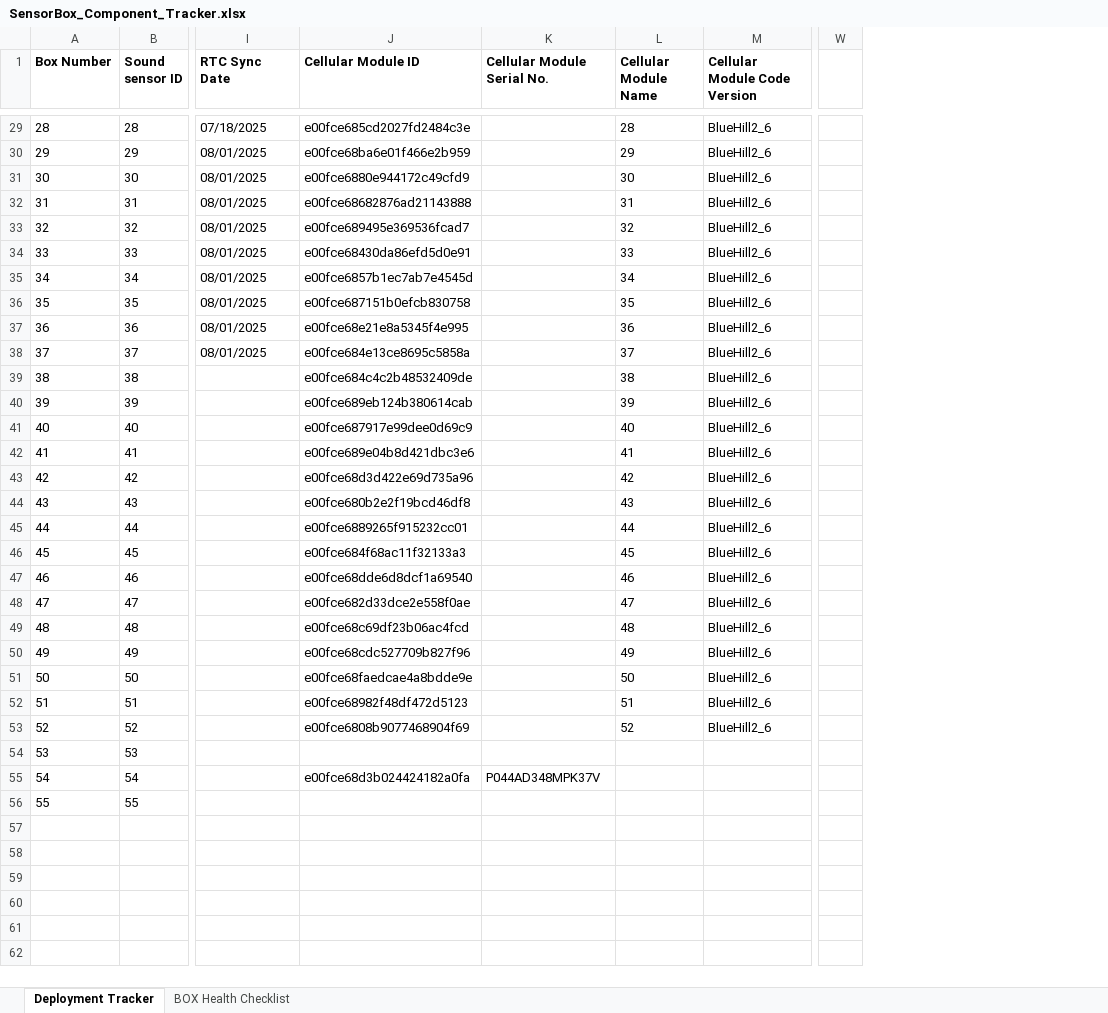
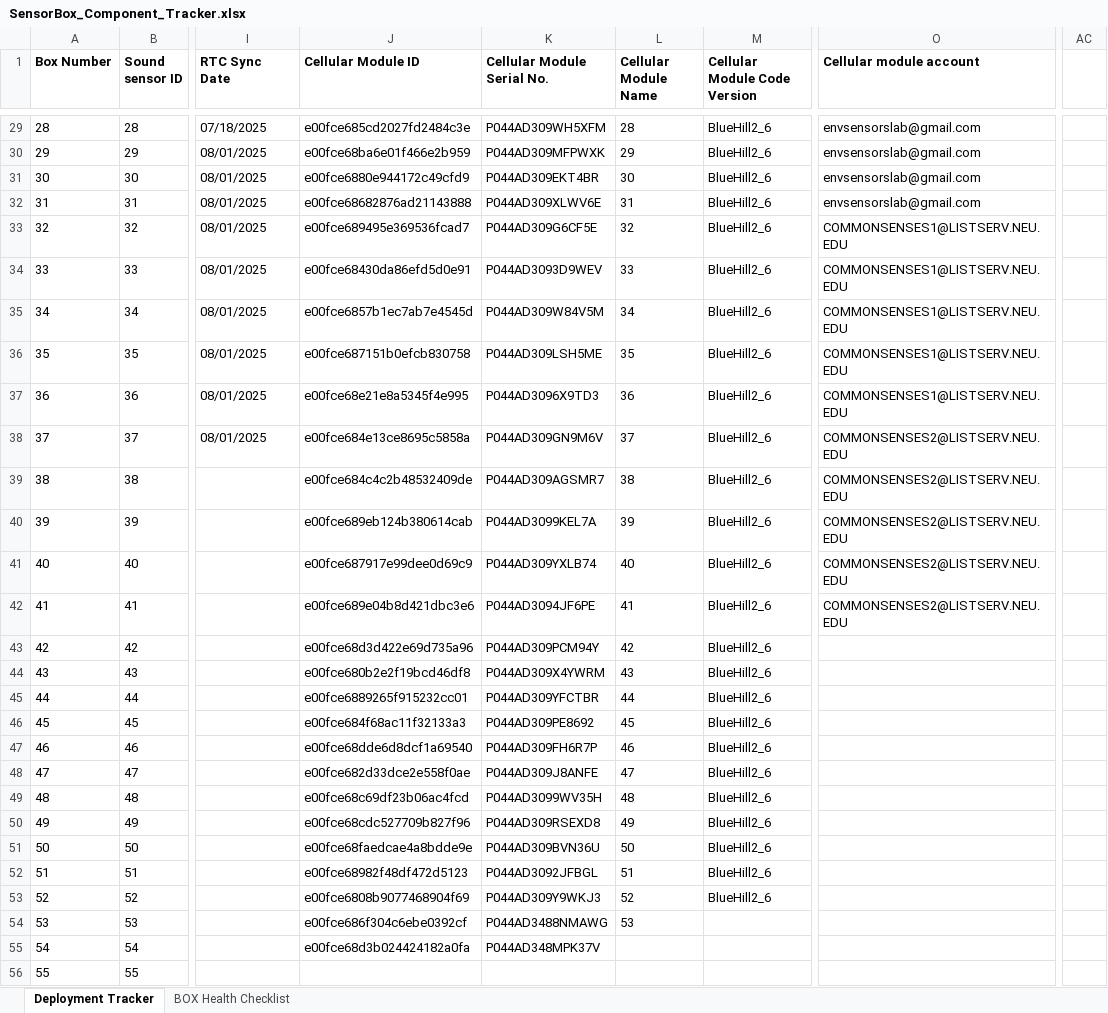
Before and after one commit to KriishAHate/CommonSENSES, an Excel workbook: Sensor Box Deployment Inventory /Deployment Invetory Excel File/SensorBox_Component_Tracker.xlsx, sheet Deployment Tracker, drawn as a sheet; only a part is shown, gaps mark what is left out; values as stored, in another font and other column widths than the file's, no borders; removed rows and columns are numbered as before the commit, all else as after; the diff covers the shown part only; the diff names each change by its address in the sheet, - before the commit and + after, or states it on an @@ line.

Commit message:
Update SensorBox_Component_Tracker.xlsx
Updated accounts information which Cell modules belong to

```diff
--- a/Sensor Box Deployment Inventory /Deployment Invetory Excel File/SensorBox_Component_Tracker.xlsx (sheet Deployment Tracker)
+++ b/Sensor Box Deployment Inventory /Deployment Invetory Excel File/SensorBox_Component_Tracker.xlsx (sheet Deployment Tracker)
+column O (Cellular module account), rows 29-42: envsensorslab@gmail.com | envsensorslab@gmail.com | envsensorslab@gmail.com | envsensorslab@gmail.com | COMMONSENSES1@LISTSERV.NEU.EDU | COMMONSENSES1@LISTSERV.NEU.EDU | COMMONSENSES1@LISTSERV.NEU.EDU | COMMONSENSES1@LISTSERV.NEU.EDU | COMMONSENSES1@LISTSERV.NEU.EDU | COMMONSENSES2@LISTSERV.NEU.EDU | COMMONSENSES2@LISTSERV.NEU.EDU | COMMONSENSES2@LISTSERV.NEU.EDU | COMMONSENSES2@LISTSERV.NEU.EDU | COMMONSENSES2@LISTSERV.NEU.EDU
-column W, empty
+column AC, empty
-K29 (Cellular Module Serial No.): (empty)
+K29 (Cellular Module Serial No.): P044AD309WH5XFM
-K30 (Cellular Module Serial No.): (empty)
+K30 (Cellular Module Serial No.): P044AD309MFPWXK
-K31 (Cellular Module Serial No.): (empty)
+K31 (Cellular Module Serial No.): P044AD309EKT4BR
-K32 (Cellular Module Serial No.): (empty)
+K32 (Cellular Module Serial No.): P044AD309XLWV6E
-K33 (Cellular Module Serial No.): (empty)
+K33 (Cellular Module Serial No.): P044AD309G6CF5E
-K34 (Cellular Module Serial No.): (empty)
+K34 (Cellular Module Serial No.): P044AD3093D9WEV
-K35 (Cellular Module Serial No.): (empty)
+K35 (Cellular Module Serial No.): P044AD309W84V5M
-K36 (Cellular Module Serial No.): (empty)
+K36 (Cellular Module Serial No.): P044AD309LSH5ME
-K37 (Cellular Module Serial No.): (empty)
+K37 (Cellular Module Serial No.): P044AD3096X9TD3
-K38 (Cellular Module Serial No.): (empty)
+K38 (Cellular Module Serial No.): P044AD309GN9M6V
-K39 (Cellular Module Serial No.): (empty)
+K39 (Cellular Module Serial No.): P044AD309AGSMR7
-K40 (Cellular Module Serial No.): (empty)
+K40 (Cellular Module Serial No.): P044AD3099KEL7A
-K41 (Cellular Module Serial No.): (empty)
+K41 (Cellular Module Serial No.): P044AD309YXLB74
-K42 (Cellular Module Serial No.): (empty)
+K42 (Cellular Module Serial No.): P044AD3094JF6PE
-K43 (Cellular Module Serial No.): (empty)
+K43 (Cellular Module Serial No.): P044AD309PCM94Y
-K44 (Cellular Module Serial No.): (empty)
+K44 (Cellular Module Serial No.): P044AD309X4YWRM
-K45 (Cellular Module Serial No.): (empty)
+K45 (Cellular Module Serial No.): P044AD309YFCTBR
-K46 (Cellular Module Serial No.): (empty)
+K46 (Cellular Module Serial No.): P044AD309PE8692
-K47 (Cellular Module Serial No.): (empty)
+K47 (Cellular Module Serial No.): P044AD309FH6R7P
-K48 (Cellular Module Serial No.): (empty)
+K48 (Cellular Module Serial No.): P044AD309J8ANFE
-K49 (Cellular Module Serial No.): (empty)
+K49 (Cellular Module Serial No.): P044AD3099WV35H
-K50 (Cellular Module Serial No.): (empty)
+K50 (Cellular Module Serial No.): P044AD309RSEXD8
-K51 (Cellular Module Serial No.): (empty)
+K51 (Cellular Module Serial No.): P044AD309BVN36U
-K52 (Cellular Module Serial No.): (empty)
+K52 (Cellular Module Serial No.): P044AD3092JFBGL
-K53 (Cellular Module Serial No.): (empty)
+K53 (Cellular Module Serial No.): P044AD309Y9WKJ3
-J54 (Cellular Module ID): (empty)
+J54 (Cellular Module ID): e00fce686f304c6ebe0392cf
-K54 (Cellular Module Serial No.): (empty)
+K54 (Cellular Module Serial No.): P044AD3488NMAWG
-L54 (Cellular Module Name): (empty)
+L54 (Cellular Module Name): 53
```
Also changed, not shown: 21 edited cells elsewhere in this sheet.
